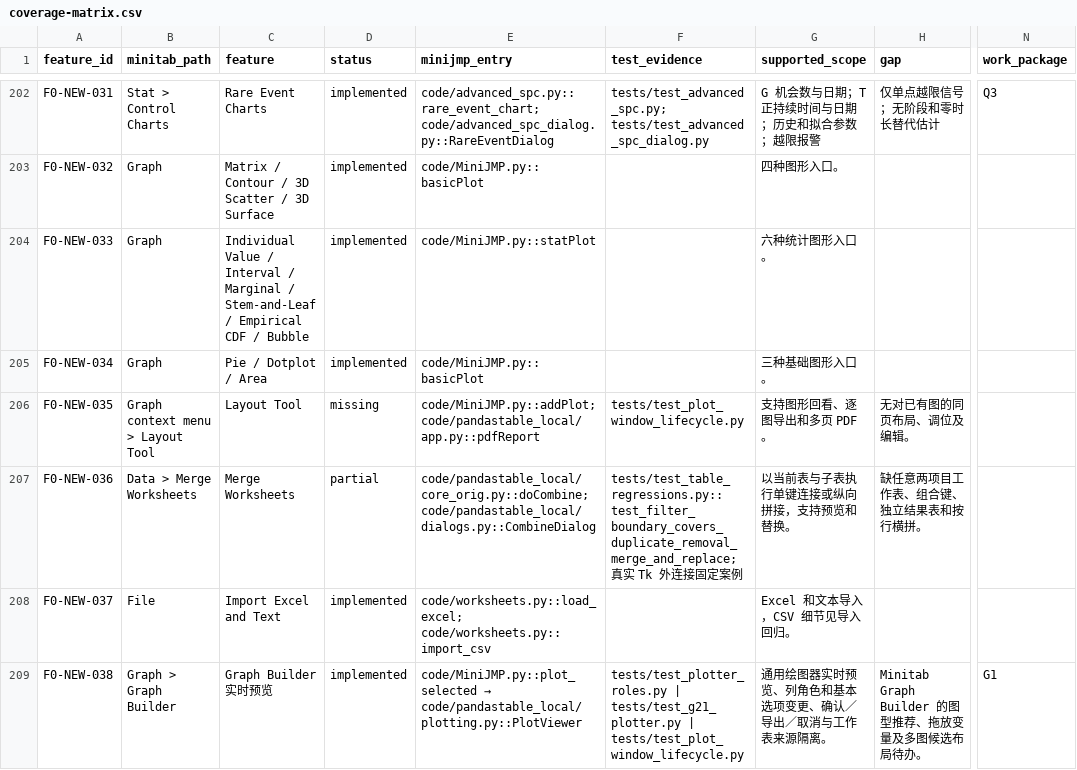
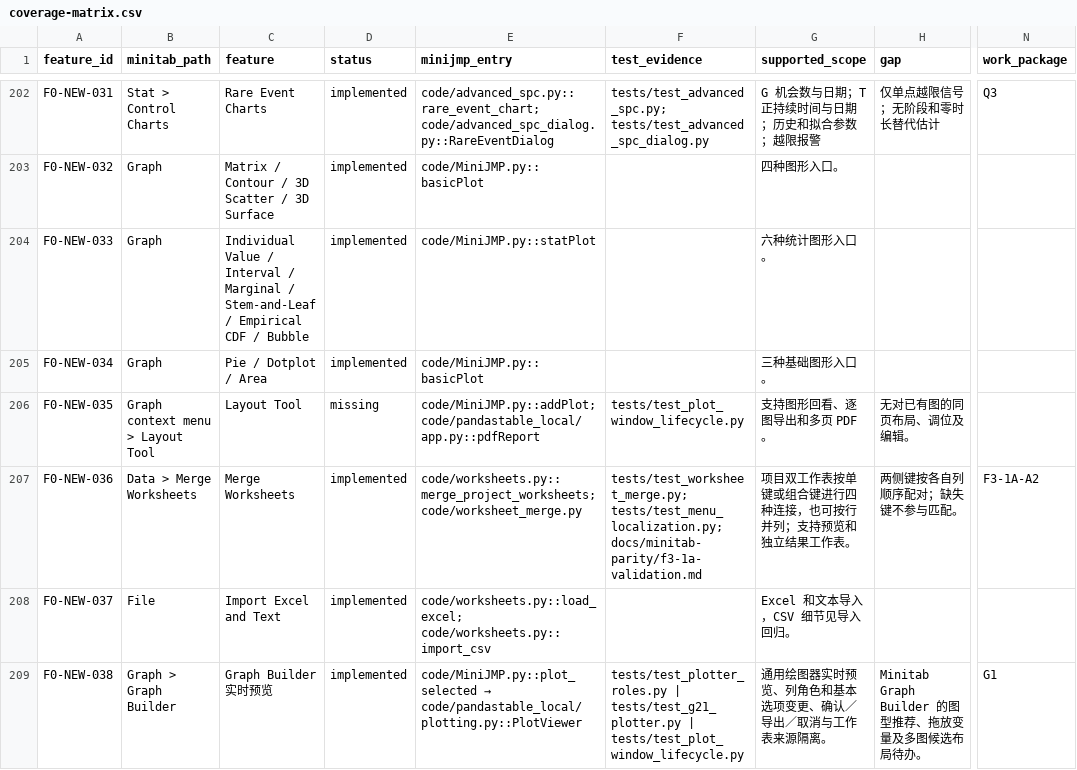
Before and after one commit to summeredge/Minijmp, a CSV file: docs/minitab-parity/coverage-matrix.csv, drawn as a sheet; only a part is shown, gaps mark what is left out; the diff names each change by its address in the sheet, - before the commit and + after, or states it on an @@ line.

```diff
--- a/docs/minitab-parity/coverage-matrix.csv
+++ b/docs/minitab-parity/coverage-matrix.csv
-D207 (status): partial
+D207 (status): implemented
-E207 (minijmp_entry): code/pandastable_local/core_orig.py::doCombine; code/pandastable_local/dialogs.py::CombineDialog
+E207 (minijmp_entry): code/worksheets.py::merge_project_worksheets; code/worksheet_merge.py
-F207 (test_evidence): tests/test_table_regressions.py::test_filter_boundary_covers_duplicate_removal_merge_and_replace; 真实 Tk 外连接固定案例
+F207 (test_evidence): tests/test_worksheet_merge.py; tests/test_menu_localization.py; docs/minitab-parity/f3-1a-validation.md
-G207 (supported_scope): 以当前表与子表执行单键连接或纵向拼接，支持预览和替换。
+G207 (supported_scope): 项目双工作表按单键或组合键进行四种连接，也可按行并列；支持预览和独立结果工作表。
-H207 (gap): 缺任意两项目工作表、组合键、独立结果表和按行横拼。
+H207 (gap): 两侧键按各自列顺序配对；缺失键不参与匹配。
-N207 (work_package): (empty)
+N207 (work_package): F3-1A-A2
```
Also changed, not shown: 15 other files.
